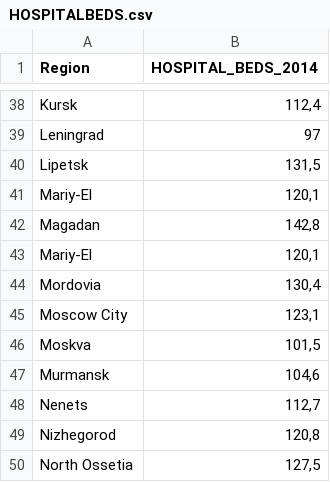
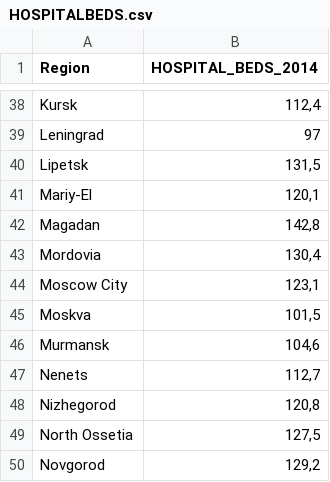
Before and after one commit to alex96736/lab4_report, a CSV file: HOSPITALBEDS.csv, drawn as a sheet; only a part is shown, gaps mark what is left out; the shorter side is filled out with more unchanged rows; the diff names each change by its address in the sheet, - before the commit and + after, or states it on an @@ line.

Commit message:
Update HOSPITALBEDS.csv

```diff
--- a/HOSPITALBEDS.csv
+++ b/HOSPITALBEDS.csv
-row 43: Mariy-El | 120,1
```
